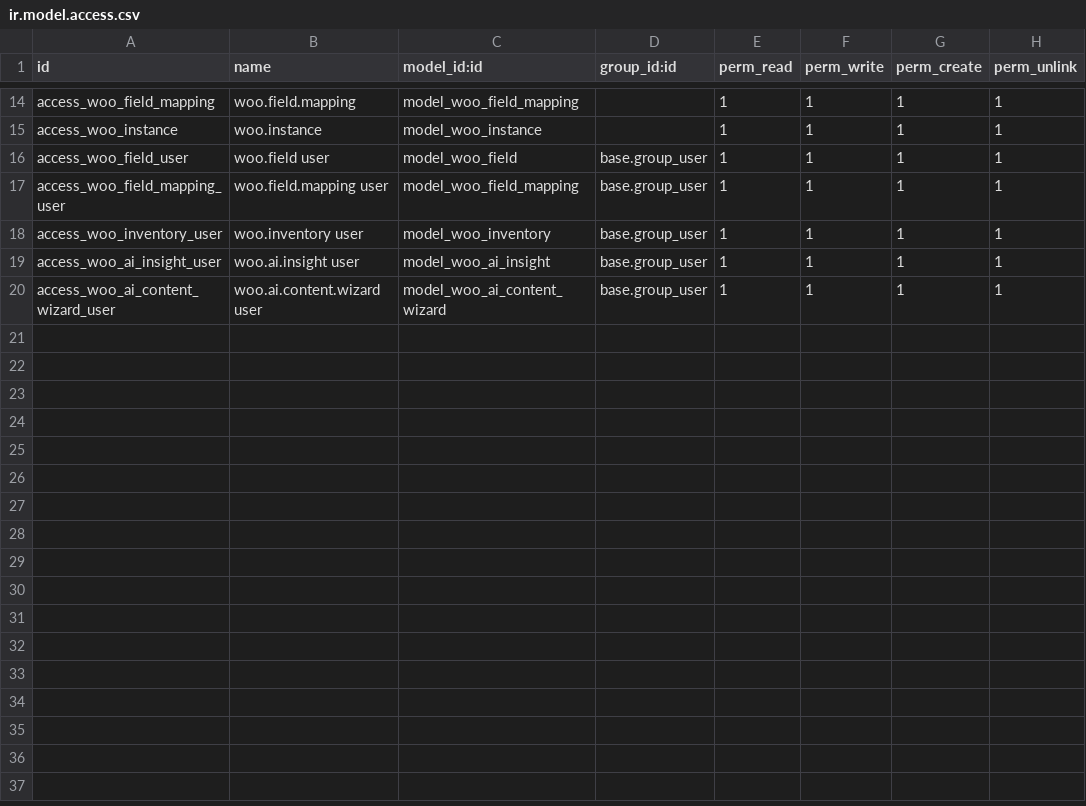
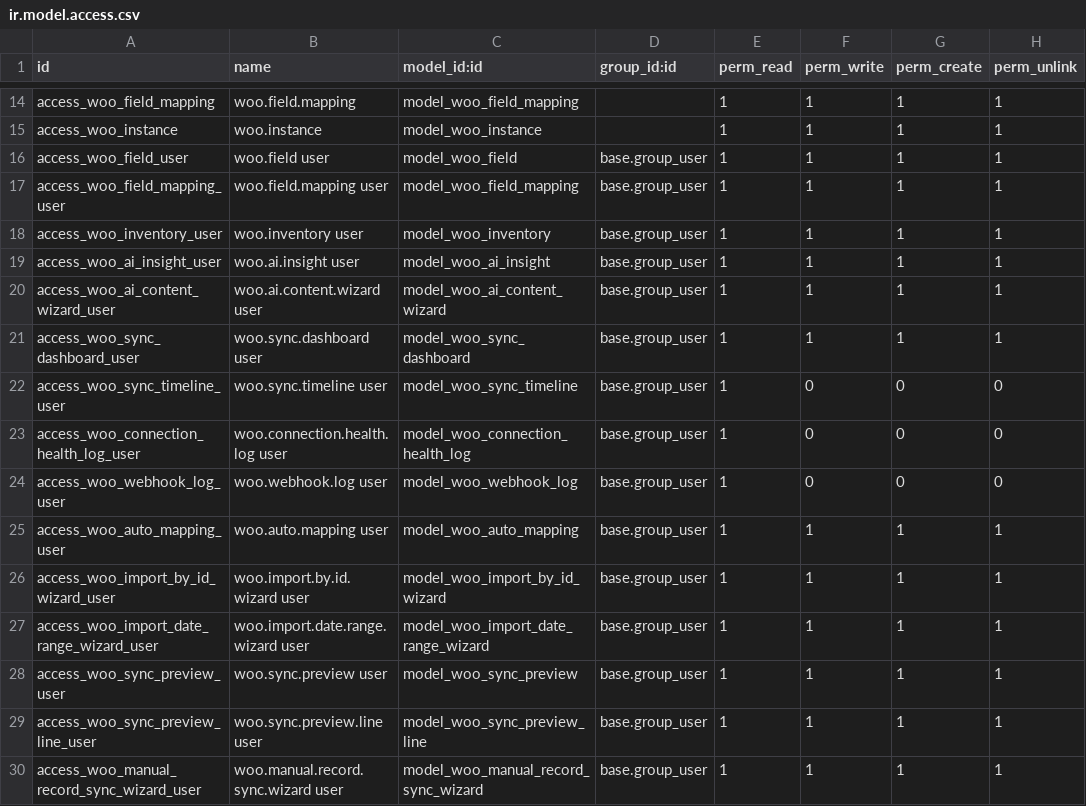
Before and after one commit to SDLC-corp/odoo-woo_commerce, a CSV file: sdlc_woo_connector/security/ir.model.access.csv, drawn as a sheet; only a part is shown, gaps mark what is left out.

```diff
--- a/sdlc_woo_connector/security/ir.model.access.csv
+++ b/sdlc_woo_connector/security/ir.model.access.csv
@@ -20 +20,11 @@ access_woo_ai_insight_user,woo.ai.insight user,model_woo_ai_insight,base.group_u
 access_woo_ai_content_wizard_user,woo.ai.content.wizard user,model_woo_ai_content_wizard,base.group_user,1,1,1,1
+access_woo_sync_dashboard_user,woo.sync.dashboard user,model_woo_sync_dashboard,base.group_user,1,1,1,1
+access_woo_sync_timeline_user,woo.sync.timeline user,model_woo_sync_timeline,base.group_user,1,0,0,0
+access_woo_connection_health_log_user,woo.connection.health.log user,model_woo_connection_health_log,base.group_user,1,0,0,0
+access_woo_webhook_log_user,woo.webhook.log user,model_woo_webhook_log,base.group_user,1,0,0,0
+access_woo_auto_mapping_user,woo.auto.mapping user,model_woo_auto_mapping,base.group_user,1,1,1,1
+access_woo_import_by_id_wizard_user,woo.import.by.id.wizard user,model_woo_import_by_id_wizard,base.group_user,1,1,1,1
+access_woo_import_date_range_wizard_user,woo.import.date.range.wizard user,model_woo_import_date_range_wizard,base.group_user,1,1,1,1
+access_woo_sync_preview_user,woo.sync.preview user,model_woo_sync_preview,base.group_user,1,1,1,1
+access_woo_sync_preview_line_user,woo.sync.preview.line user,model_woo_sync_preview_line,base.group_user,1,1,1,1
+access_woo_manual_record_sync_wizard_user,woo.manual.record.sync.wizard user,model_woo_manual_record_sync_wizard,base.group_user,1,1,1,1
```
Also changed, not shown: 13 other files.
